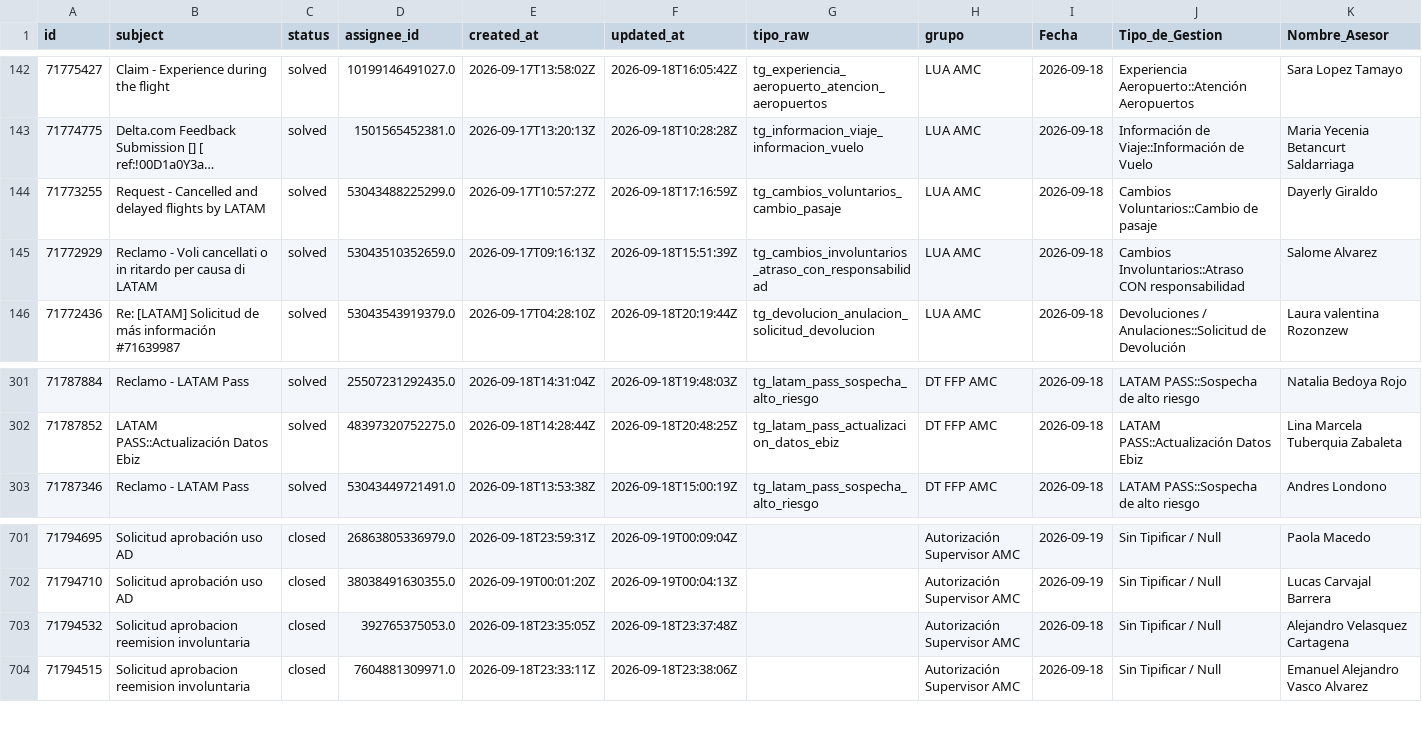
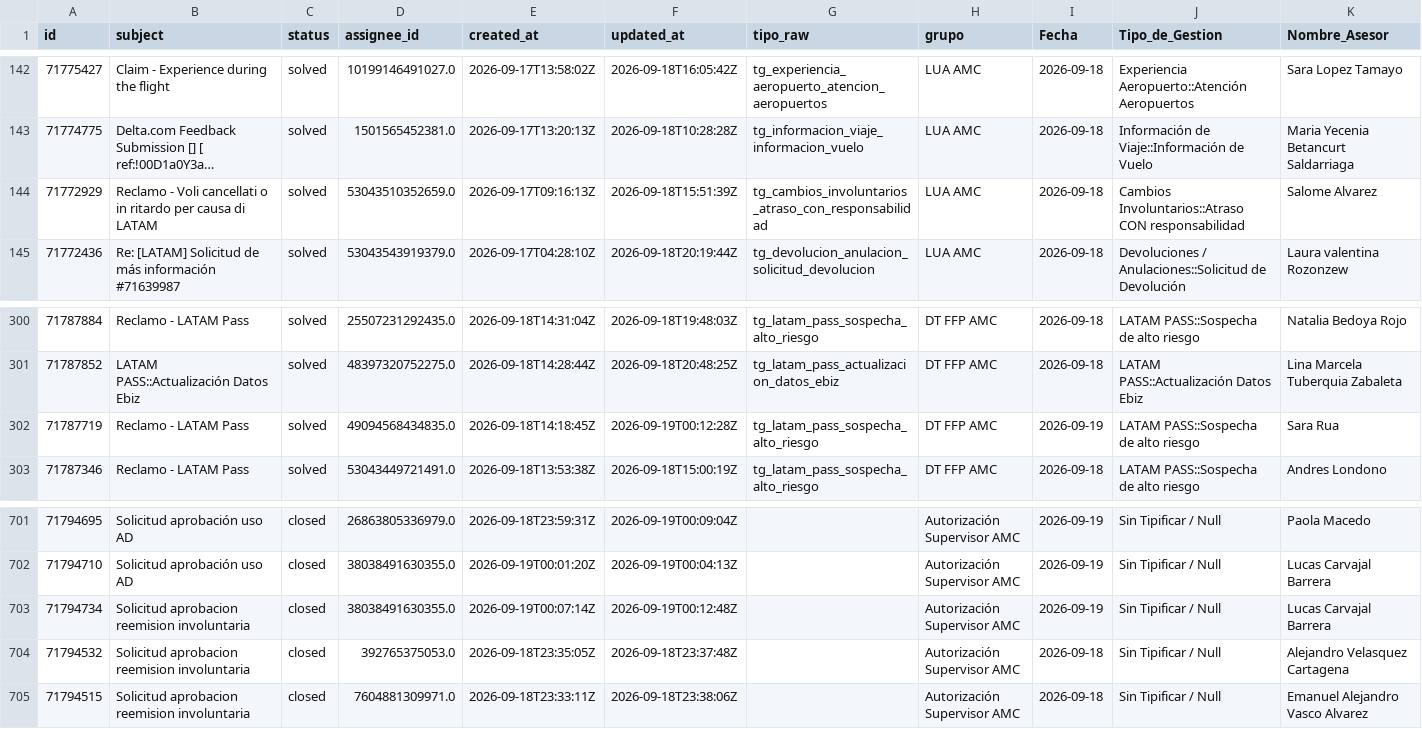
Before and after one commit to carlosmurilloealmacontact/presencia-genesys, a CSV file: data/zendesk/productividad_hoy_en_vivo.csv, drawn as a sheet; only a part is shown, gaps mark what is left out; long unchanged cells end in …; removed rows and columns are numbered as before the commit, all else as after; rows hold the shown columns only; the diff names each change by its address in the sheet, - before the commit and + after, or states it on an @@ line.

Commit message:
Auto-sync Zendesk/Salesforce [2026-09-18 19:16]

```diff
--- a/data/zendesk/productividad_hoy_en_vivo.csv
+++ b/data/zendesk/productividad_hoy_en_vivo.csv
-row 144: 71773255 | Request - Cancelled and delayed flights by LATAM | solved | 53043488225299.0 | 2026-09-17T10:57:27Z | 2026-09-18T17:16:59Z | tg_cambios_voluntarios_cambio_pasaje | LUA AMC | 2026-09-18 | Cambios Voluntarios::Cambio de pasaje | Dayerly Giraldo
+row 302: 71787719 | Reclamo - LATAM Pass | solved | 49094568434835.0 | 2026-09-18T14:18:45Z | 2026-09-19T00:12:28Z | tg_latam_pass_sospecha_alto_riesgo | DT FFP AMC | 2026-09-19 | LATAM PASS::Sospecha de alto riesgo | Sara Rua
+row 703: 71794734 | Solicitud aprobacion reemision involuntaria | closed | 38038491630355.0 | 2026-09-19T00:07:14Z | 2026-09-19T00:12:48Z |  | Autorización Supervisor AMC | 2026-09-19 | Sin Tipificar / Null | Lucas Carvajal Barrera
```
Also changed, not shown: 2 other files.
